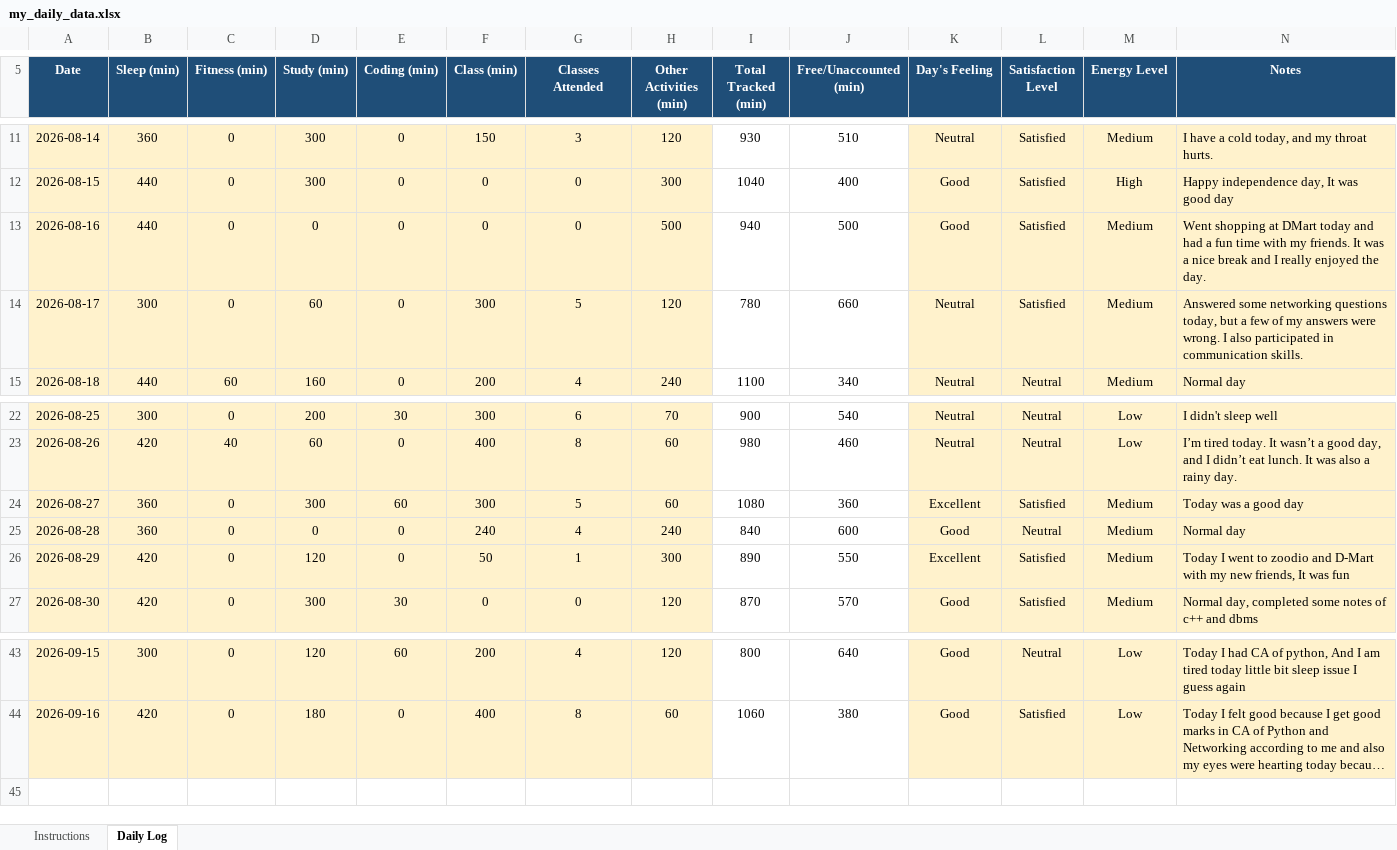
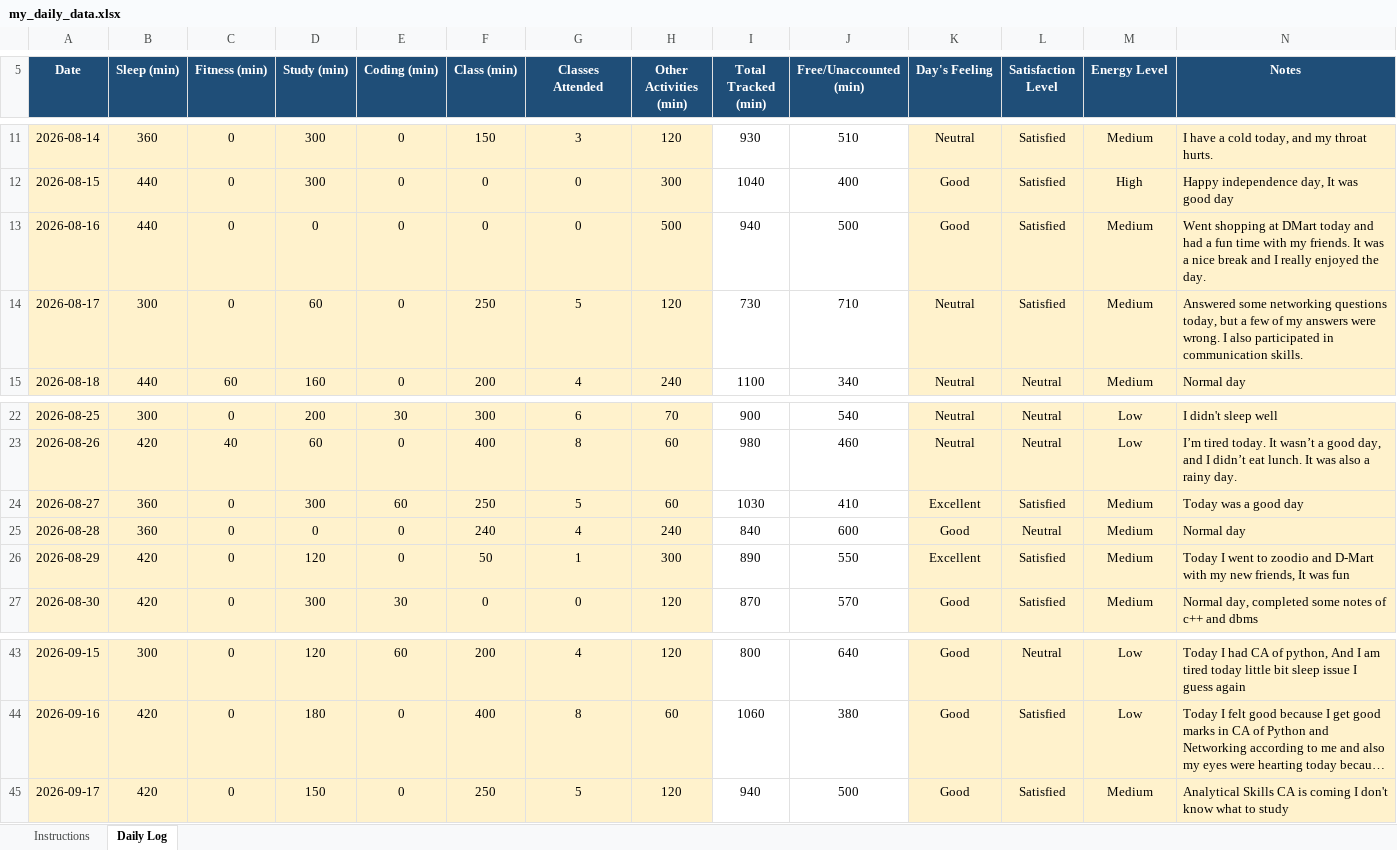
Before and after one commit to Aman911kumar/MY-DATA-CAP776-12600821, an Excel workbook: my_daily_data.xlsx, sheet Daily Log, drawn as a sheet; only a part is shown, gaps mark what is left out; long unchanged cells end in …; values as stored, in another font and other column widths than the file's, no borders; conditional formats not drawn; the diff names each change by its address in the sheet, - before the commit and + after, or states it on an @@ line.

Commit message:
39th day

```diff
--- a/my_daily_data.xlsx (sheet Daily Log)
+++ b/my_daily_data.xlsx (sheet Daily Log)
-F14 (Class (min)): 300
+F14 (Class (min)): 250
-I14 (Total Tracked (min)): 780
+I14 (Total Tracked (min)): 730
-J14 (Free/Unaccounted (min)): 660
+J14 (Free/Unaccounted (min)): 710
-F24 (Class (min)): 300
+F24 (Class (min)): 250
-I24 (Total Tracked (min)): 1080
+I24 (Total Tracked (min)): 1030
-J24 (Free/Unaccounted (min)): 360
+J24 (Free/Unaccounted (min)): 410
+row 45: 2026-09-17 | 420 | 0 | 150 | 0 | 250 | 5 | 120 | 940 | 500 | Good | Satisfied | Medium | Analytical Skills CA is coming I don't know what to study
```
